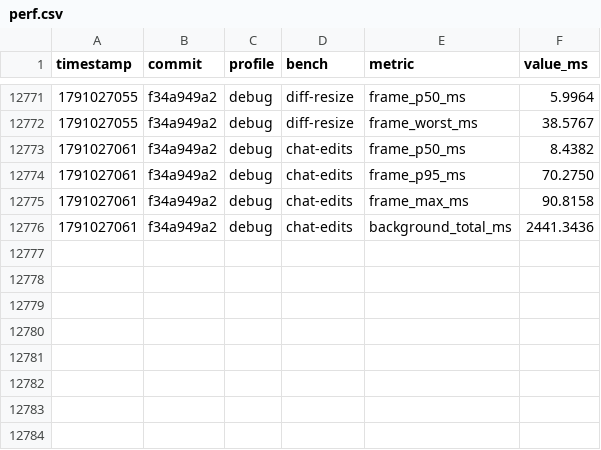
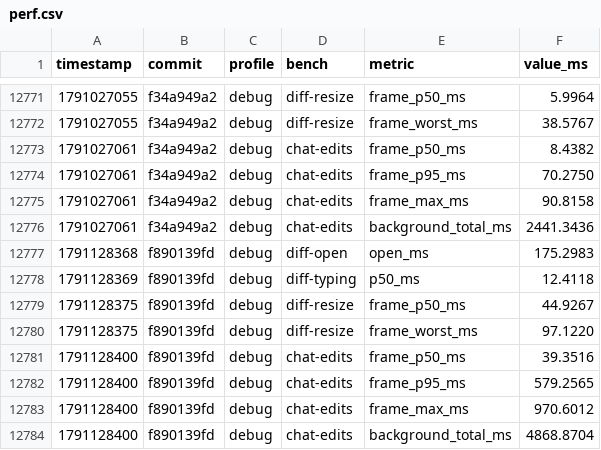
Before and after one commit to JetBrains/himark, a CSV file: perf.csv, drawn as a sheet; only a part is shown, gaps mark what is left out.

```diff
--- a/perf.csv
+++ b/perf.csv
@@ -12776 +12776,9 @@ timestamp,commit,profile,bench,metric,value_ms
 1791027061,f34a949a2,debug,chat-edits,background_total_ms,2441.3436
+1791128368,f890139fd,debug,diff-open,open_ms,175.2983
+1791128369,f890139fd,debug,diff-typing,p50_ms,12.4118
+1791128375,f890139fd,debug,diff-resize,frame_p50_ms,44.9267
+1791128375,f890139fd,debug,diff-resize,frame_worst_ms,97.1220
+1791128400,f890139fd,debug,chat-edits,frame_p50_ms,39.3516
+1791128400,f890139fd,debug,chat-edits,frame_p95_ms,579.2565
+1791128400,f890139fd,debug,chat-edits,frame_max_ms,970.6012
+1791128400,f890139fd,debug,chat-edits,background_total_ms,4868.8704
```
Also changed, not shown: 54 other files.
